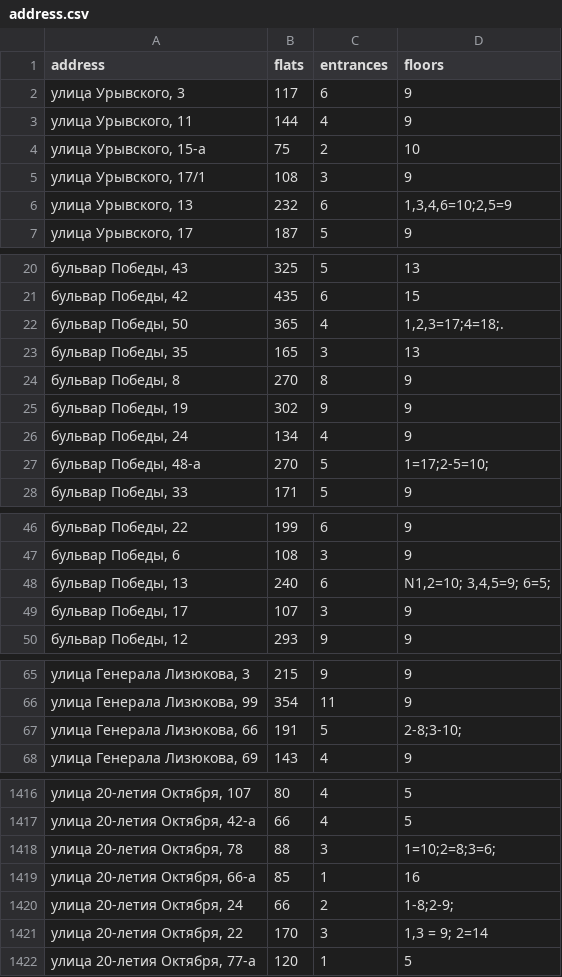
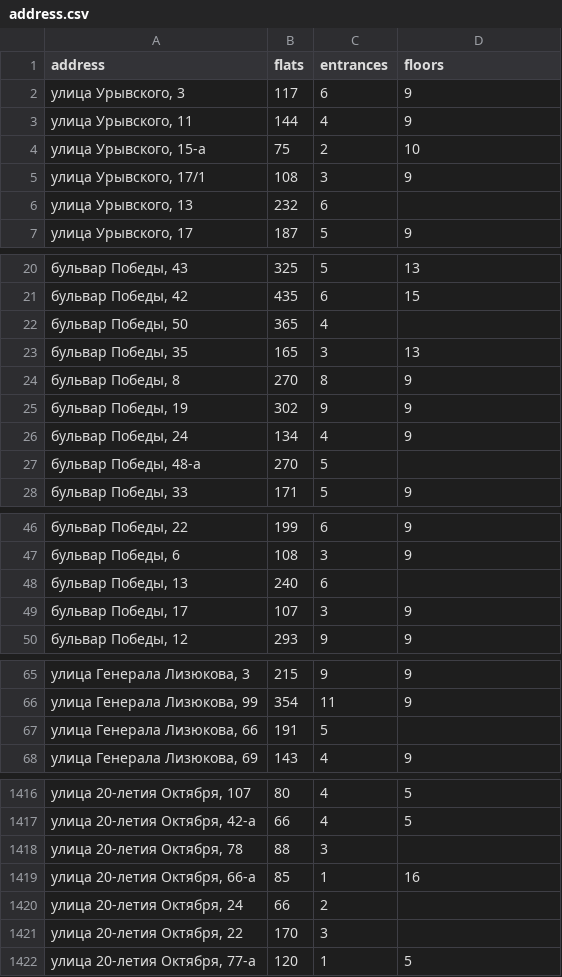
Before and after one commit to AlexandrCSF/hackathon_BE, a CSV file: hackathon/upload/address.csv, drawn as a sheet; only a part is shown, gaps mark what is left out; the diff covers the shown part only.

```diff
--- a/hackathon/upload/address.csv
+++ b/hackathon/upload/address.csv
@@ -5,3 +5,3 @@ address;flats;entrances;floors
 улица Урывского, 17/1;108;3;9
-улица Урывского, 13;232;6;"1,3,4,6=10;2,5=9"
+улица Урывского, 13;232;6;
 улица Урывского, 17;187;5;9
@@ -21,3 +21,3 @@ address;flats;entrances;floors
 бульвар Победы, 42;435;6;15
-бульвар Победы, 50;365;4;"1,2,3=17;4=18;."
+бульвар Победы, 50;365;4;
 бульвар Победы, 35;165;3;13
@@ -26,3 +26,3 @@ address;flats;entrances;floors
 бульвар Победы, 24;134;4;9
-бульвар Победы, 48-а;270;5;"1=17;2-5=10;"
+бульвар Победы, 48-а;270;5;
 бульвар Победы, 33;171;5;9
@@ -47,3 +47,3 @@ address;flats;entrances;floors
 бульвар Победы, 6;108;3;9
-бульвар Победы, 13;240;6;"N1,2=10; 3,4,5=9; 6=5;"
+бульвар Победы, 13;240;6;
 бульвар Победы, 17;107;3;9
@@ -66,3 +66,3 @@ address;flats;entrances;floors
 улица Генерала Лизюкова, 99;354;11;9
-улица Генерала Лизюкова, 66;191;5;"2-8;3-10;"
+улица Генерала Лизюкова, 66;191;5;
 улица Генерала Лизюкова, 69;143;4;9
@@ -1417,6 +1417,6 @@ address;flats;entrances;floors
 улица 20-летия Октября, 42-а;66;4;5
-улица 20-летия Октября, 78;88;3;"1=10;2=8;3=6;"
+улица 20-летия Октября, 78;88;3;
 улица 20-летия Октября, 66-а;85;1;16
-улица 20-летия Октября, 24;66;2;"1-8;2-9;"
-улица 20-летия Октября, 22;170;3;"1,3 = 9; 2=14"
+улица 20-летия Октября, 24;66;2;
+улица 20-летия Октября, 22;170;3;
 улица 20-летия Октября, 77-а;120;1;5
```
Also changed, not shown: 46 edited cells elsewhere in this file, 2 other files.
